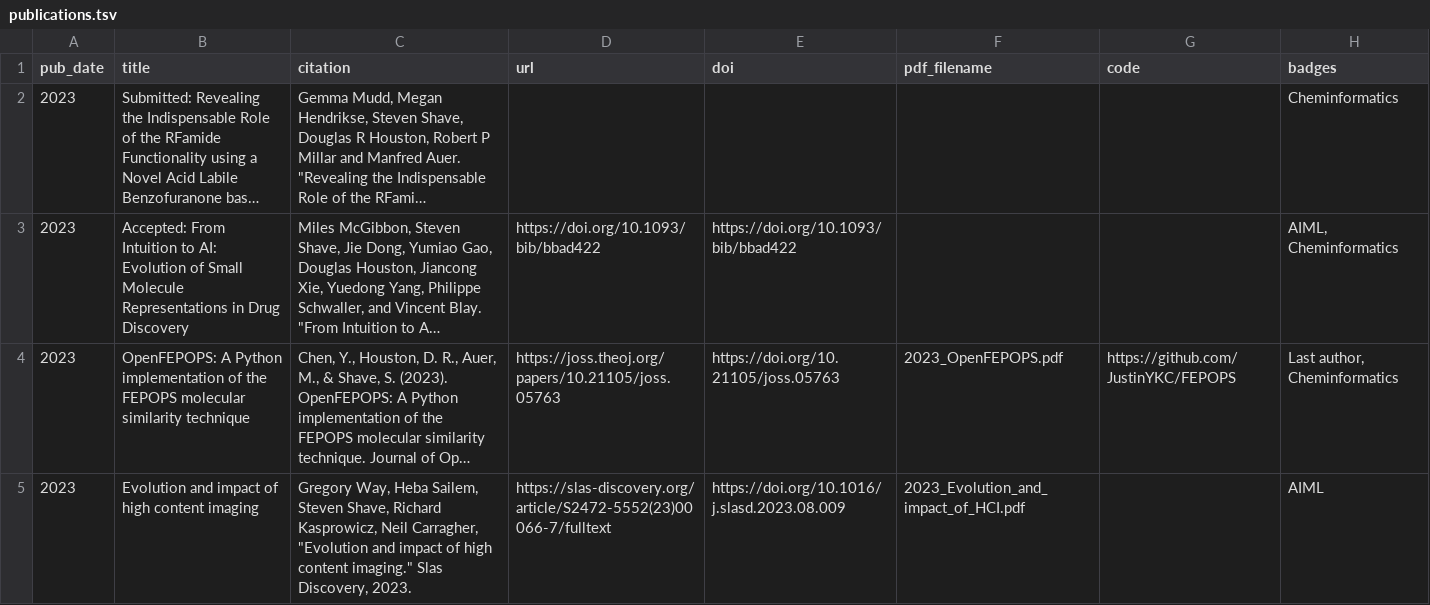
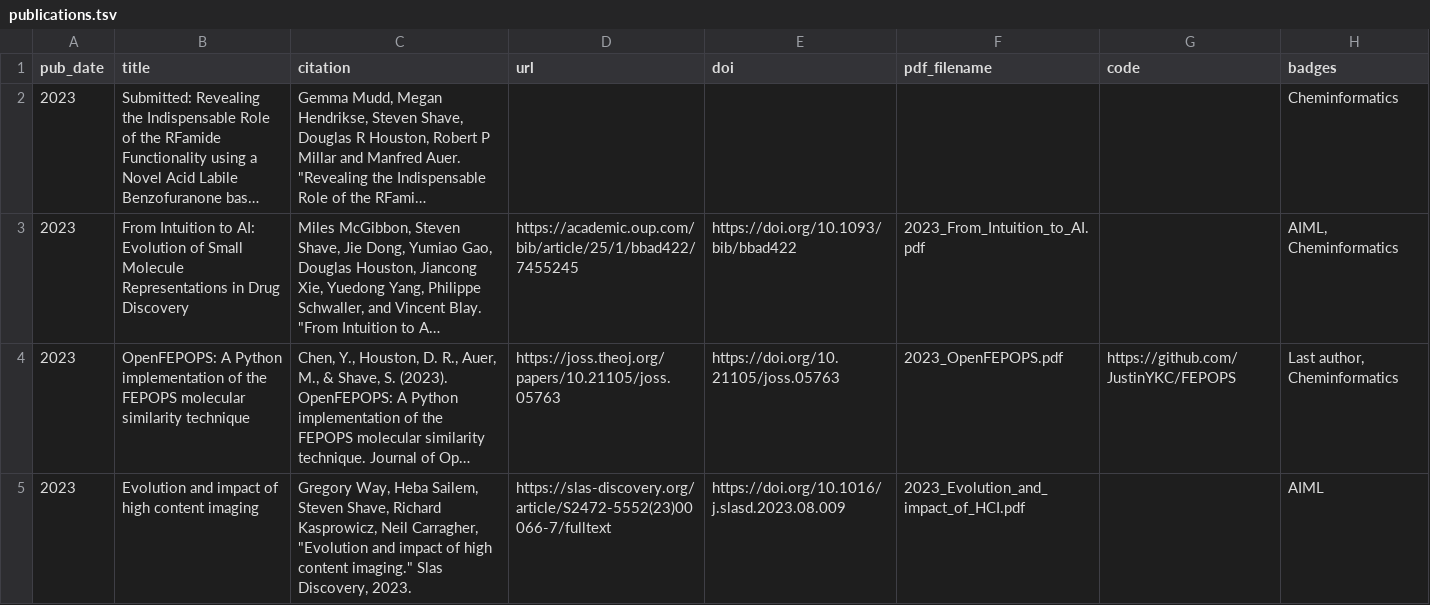
Before and after one commit to stevenshave/stevenshave.github.io, a TSV file: markdown_generator/publications.tsv, drawn as a sheet; only a part is shown; long unchanged cells end in …; the diff names each change by its address in the sheet, - before the commit and + after, or states it on an @@ line.

```diff
--- a/markdown_generator/publications.tsv
+++ b/markdown_generator/publications.tsv
-B3 (title): Accepted: From Intuition…
+B3 (title): From Intuition…
-D3 (url): https://doi.org/10.1093/bib/bbad422
+D3 (url): https://academic.oup.com/bib/article/25/1/bbad422/7455245
-F3 (pdf_filename): (empty)
+F3 (pdf_filename): 2023_From_Intuition_to_AI.pdf
```
Also changed, not shown: 3 other files.
